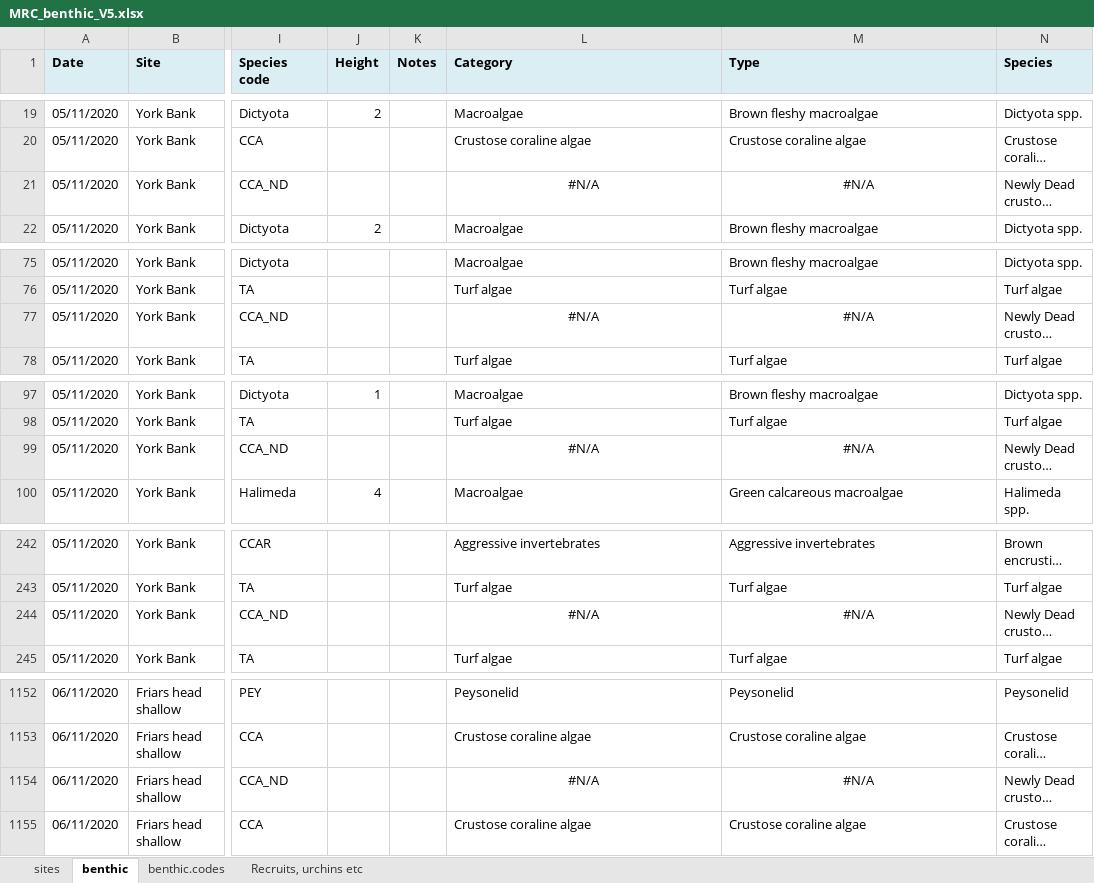
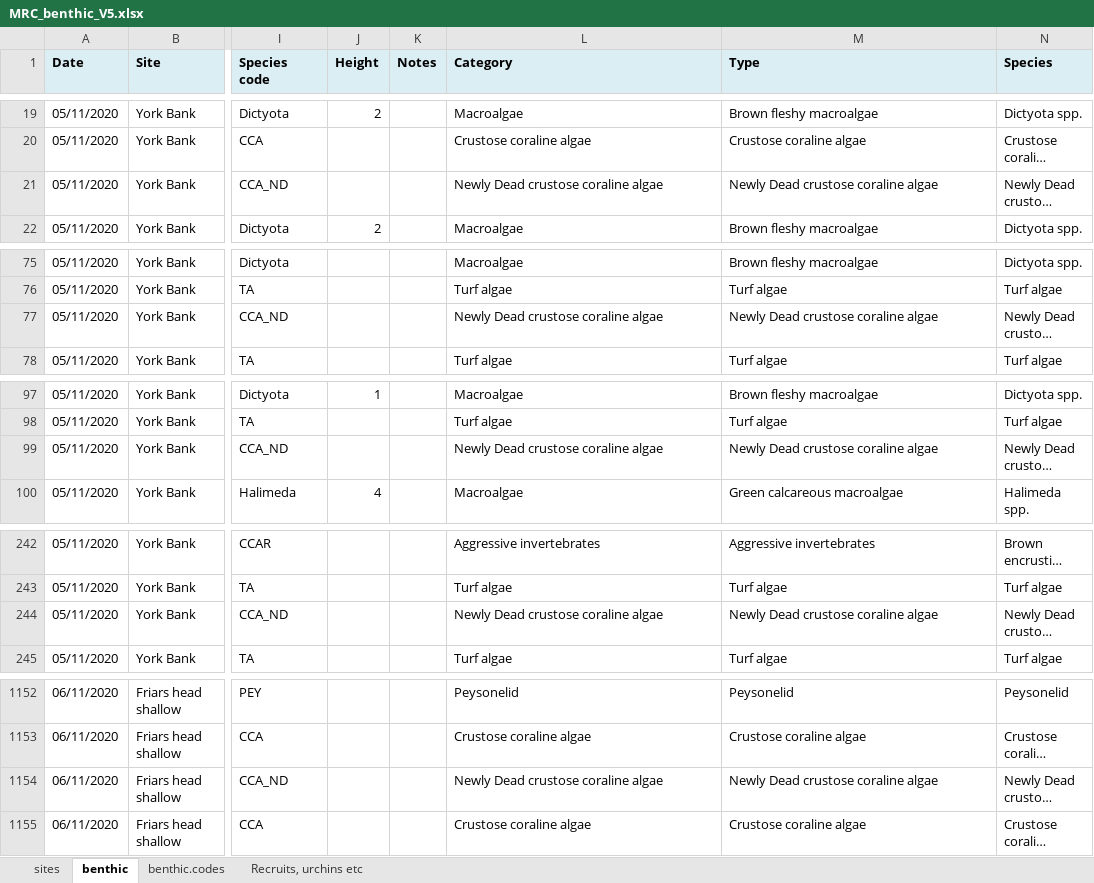
Before and after one commit to molwilson/mrc, an Excel workbook: data/MRC_benthic_V5.xlsx, sheet benthic, drawn as a sheet; only a part is shown, gaps mark what is left out; long unchanged cells end in …; values as stored, in another font and other column widths than the file's, no borders; the diff covers the shown part only; the diff names each change by its address in the sheet, - before the commit and + after, or states it on an @@ line.

Commit message:
coral species and stress

```diff
--- a/data/MRC_benthic_V5.xlsx (sheet benthic)
+++ b/data/MRC_benthic_V5.xlsx (sheet benthic)
-L21 (Category): #N/A
+L21 (Category): Newly Dead crustose coraline algae
-L21:M21 alignment: center
+L21:M21 alignment: left
-M21 (Type): #N/A
+M21 (Type): Newly Dead crustose coraline algae
-L77 (Category): #N/A
+L77 (Category): Newly Dead crustose coraline algae
-L77:M77 alignment: center
+L77:M77 alignment: left
-M77 (Type): #N/A
+M77 (Type): Newly Dead crustose coraline algae
-L99 (Category): #N/A
+L99 (Category): Newly Dead crustose coraline algae
-L99:M99 alignment: center
+L99:M99 alignment: left
-M99 (Type): #N/A
+M99 (Type): Newly Dead crustose coraline algae
-L244 (Category): #N/A
+L244 (Category): Newly Dead crustose coraline algae
-L244:M244 alignment: center
+L244:M244 alignment: left
-M244 (Type): #N/A
+M244 (Type): Newly Dead crustose coraline algae
-L1154 (Category): #N/A
+L1154 (Category): Newly Dead crustose coraline algae
-L1154:M1154 alignment: center
+L1154:M1154 alignment: left
-M1154 (Type): #N/A
+M1154 (Type): Newly Dead crustose coraline algae
```
Also changed, not shown: 12 edited cells and cell formats elsewhere in this sheet, sheet benthic.codes, 1 other file.
